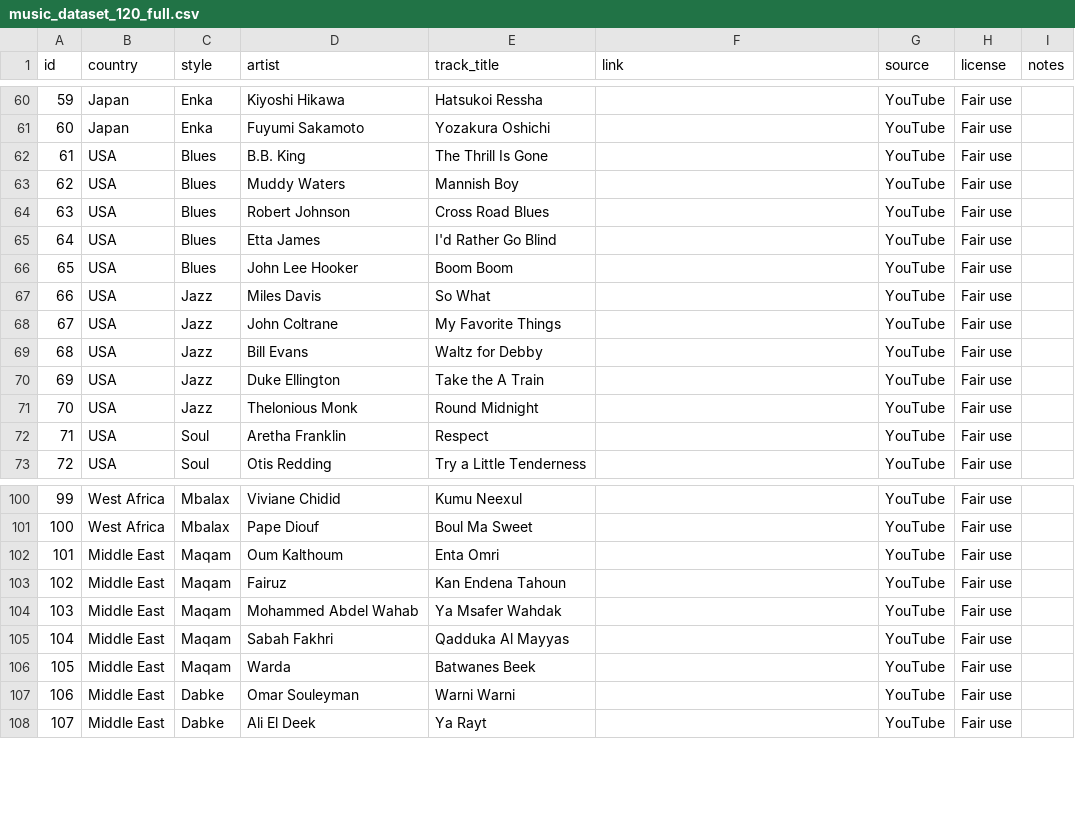
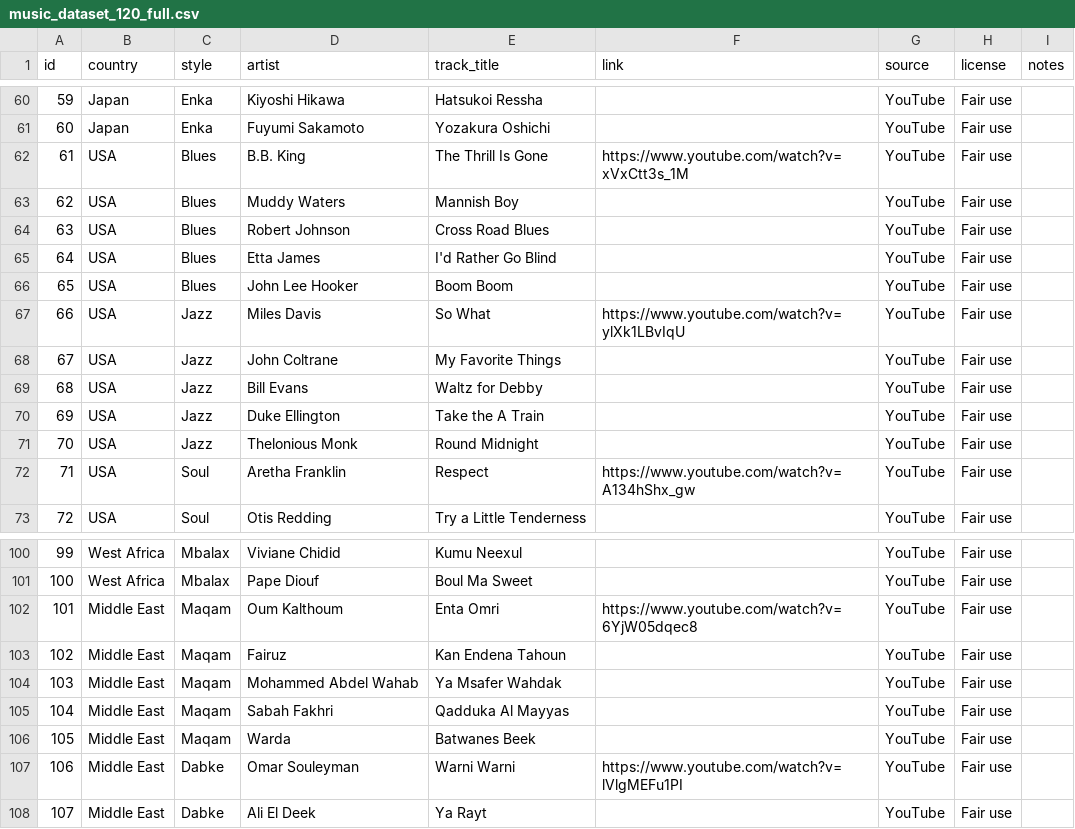
Before and after one commit to Bierc/harmonic-cultures, a CSV file: data/music_dataset_120_full.csv, drawn as a sheet; only a part is shown, gaps mark what is left out; the diff covers the shown part only.

```diff
--- a/data/music_dataset_120_full.csv
+++ b/data/music_dataset_120_full.csv
@@ -61,3 +61,3 @@ id,country,style,artist,track_title,link,source,license,notes
 60,Japan,Enka,Fuyumi Sakamoto,Yozakura Oshichi,,YouTube,Fair use,
-61,USA,Blues,B.B. King,The Thrill Is Gone,,YouTube,Fair use,
+61,USA,Blues,B.B. King,The Thrill Is Gone,https://www.youtube.com/watch?v=xVxCtt3s_1M,YouTube,Fair use,
 62,USA,Blues,Muddy Waters,Mannish Boy,,YouTube,Fair use,
@@ -66,3 +66,3 @@ id,country,style,artist,track_title,link,source,license,notes
 65,USA,Blues,John Lee Hooker,Boom Boom,,YouTube,Fair use,
-66,USA,Jazz,Miles Davis,So What,,YouTube,Fair use,
+66,USA,Jazz,Miles Davis,So What,https://www.youtube.com/watch?v=ylXk1LBvIqU,YouTube,Fair use,
 67,USA,Jazz,John Coltrane,My Favorite Things,,YouTube,Fair use,
@@ -71,3 +71,3 @@ id,country,style,artist,track_title,link,source,license,notes
 70,USA,Jazz,Thelonious Monk,Round Midnight,,YouTube,Fair use,
-71,USA,Soul,Aretha Franklin,Respect,,YouTube,Fair use,
+71,USA,Soul,Aretha Franklin,Respect,https://www.youtube.com/watch?v=A134hShx_gw,YouTube,Fair use,
 72,USA,Soul,Otis Redding,Try a Little Tenderness,,YouTube,Fair use,
@@ -101,3 +101,3 @@ id,country,style,artist,track_title,link,source,license,notes
 100,West Africa,Mbalax,Pape Diouf,Boul Ma Sweet,,YouTube,Fair use,
-101,Middle East,Maqam,Oum Kalthoum,Enta Omri,,YouTube,Fair use,
+101,Middle East,Maqam,Oum Kalthoum,Enta Omri,https://www.youtube.com/watch?v=6YjW05dqec8,YouTube,Fair use,
 102,Middle East,Maqam,Fairuz,Kan Endena Tahoun,,YouTube,Fair use,
@@ -106,3 +106,3 @@ id,country,style,artist,track_title,link,source,license,notes
 105,Middle East,Maqam,Warda,Batwanes Beek,,YouTube,Fair use,
-106,Middle East,Dabke,Omar Souleyman,Warni Warni,,YouTube,Fair use,
+106,Middle East,Dabke,Omar Souleyman,Warni Warni,https://www.youtube.com/watch?v=lVlgMEFu1PI,YouTube,Fair use,
 107,Middle East,Dabke,Ali El Deek,Ya Rayt,,YouTube,Fair use,
```
Also changed, not shown: 34 edited cells elsewhere in this file, 6 other files.
